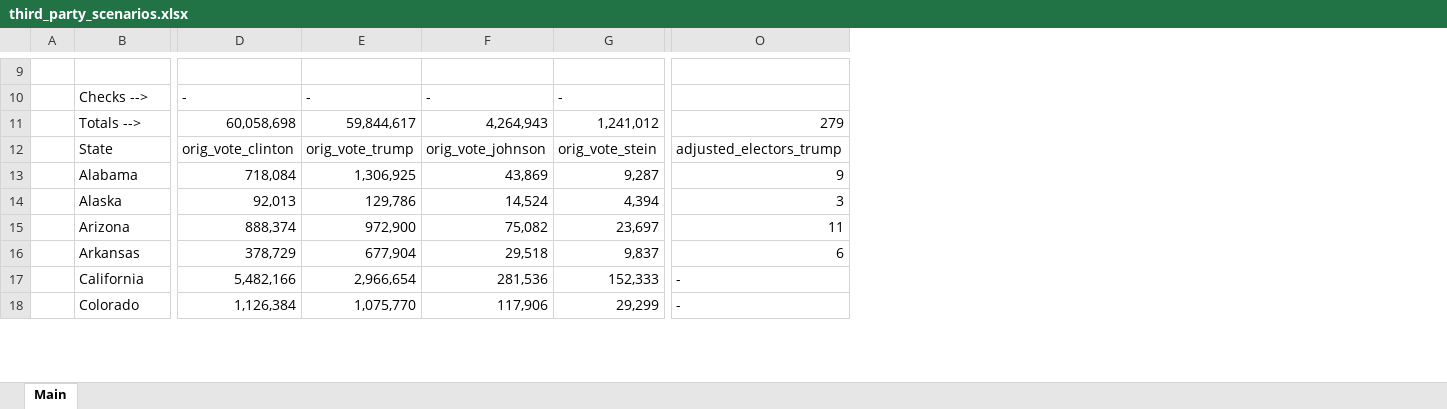
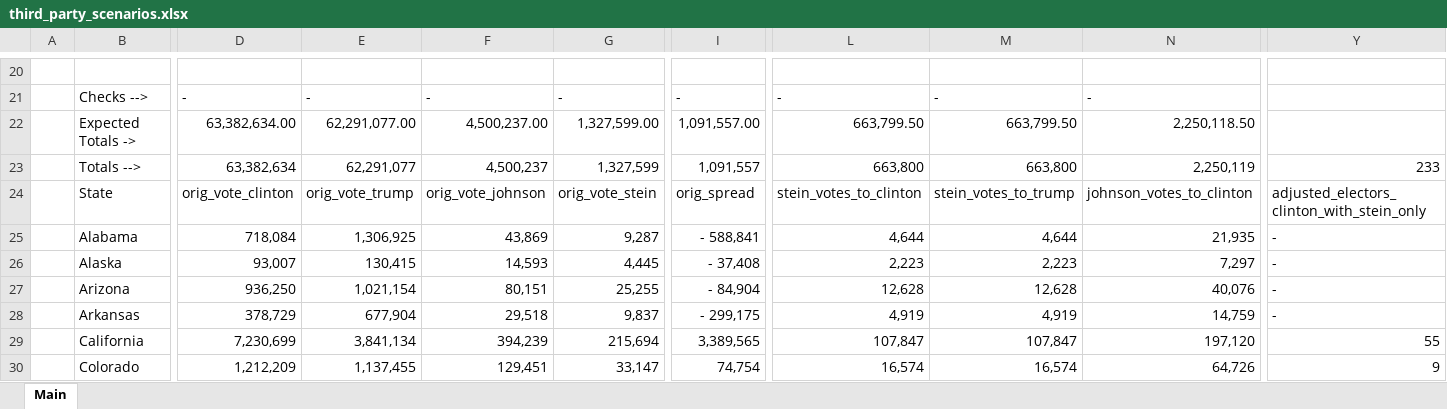
Before and after one commit to zelaznik/us_map, an Excel workbook: data/third_party_scenarios.xlsx, sheet Main, drawn as a sheet; only a part is shown, gaps mark what is left out; values as stored, in another font and other column widths than the file's, no cell formats; conditional formats and table styles not drawn; addresses are those after the commit; rows hold the shown columns only; the diff covers the shown part only; the diff names each change by its address in the sheet, - before the commit and + after, or states it on an @@ line.

Commit message:
Updated spreadsheet.

```diff
--- a/data/third_party_scenarios.xlsx (sheet Main)
+++ b/data/third_party_scenarios.xlsx (sheet Main)
+column I, row 21: -; rows 23-30: 1,091,557 | orig_spread | - 588,841 | - 37,408 | - 84,904 | - 299,175 | 3,389,565 | 74,754
+column L, row 21: -; rows 23-30: 663,800 | stein_votes_to_clinton | 4,644 | 2,223 | 12,628 | 4,919 | 107,847 | 16,574
+column M, row 21: -; rows 23-30: 663,800 | stein_votes_to_trump | 4,644 | 2,223 | 12,628 | 4,919 | 107,847 | 16,574
+column N, row 21: -; rows 23-30: 2,250,119 | johnson_votes_to_clinton | 21,935 | 7,297 | 40,076 | 14,759 | 197,120 | 64,726
+row 22:  | Expected Totals -> | 63,382,634.00 | 62,291,077.00 | 4,500,237.00 | 1,327,599.00 | 1,091,557.00 | 663,799.50 | 663,799.50 | 2,250,118.50
-D23: 60,058,698
+D23: 63,382,634
-E23: 59,844,617
+E23: 62,291,077
-F23: 4,264,943
+F23: 4,500,237
-G23: 1,241,012
+G23: 1,327,599
-Y23: 279
+Y23: 233
-Y24: adjusted_electors_trump
+Y24: adjusted_electors_clinton_with_stein_only
-Y25: 9
+Y25: -
-D26: 92,013
+D26: 93,007
-E26: 129,786
+E26: 130,415
-F26: 14,524
+F26: 14,593
-G26: 4,394
+G26: 4,445
-Y26: 3
+Y26: -
-D27: 888,374
+D27: 936,250
-E27: 972,900
+E27: 1,021,154
-F27: 75,082
+F27: 80,151
-G27: 23,697
+G27: 25,255
-Y27: 11
+Y27: -
-Y28: 6
+Y28: -
-D29: 5,482,166
+D29: 7,230,699
-E29: 2,966,654
+E29: 3,841,134
-F29: 281,536
+F29: 394,239
-G29: 152,333
+G29: 215,694
-Y29: -
+Y29: 55
-D30: 1,126,384
+D30: 1,212,209
-E30: 1,075,770
+E30: 1,137,455
-F30: 117,906
+F30: 129,451
-G30: 29,299
+G30: 33,147
-Y30: -
+Y30: 9
```
Also changed, not shown: 15 added rows, 4 removed rows, 35 added columns, 6 removed columns and 110 edited cells elsewhere in this sheet, cell formats, formulas that keep their value.
